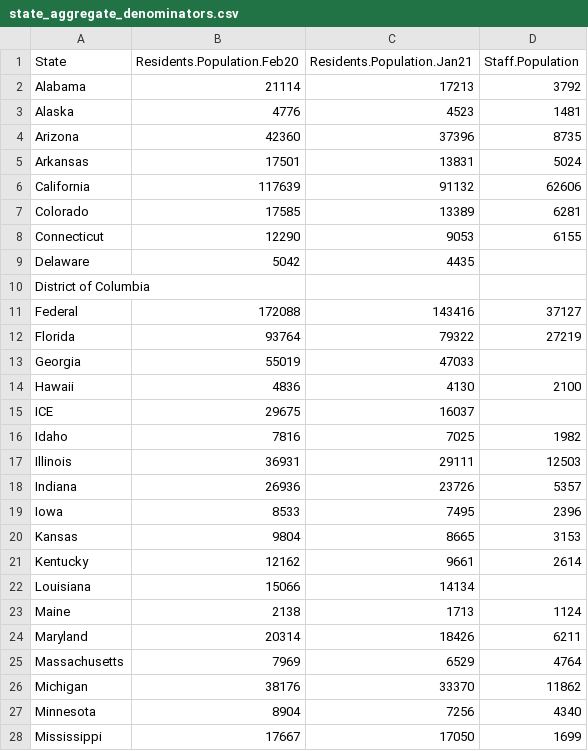
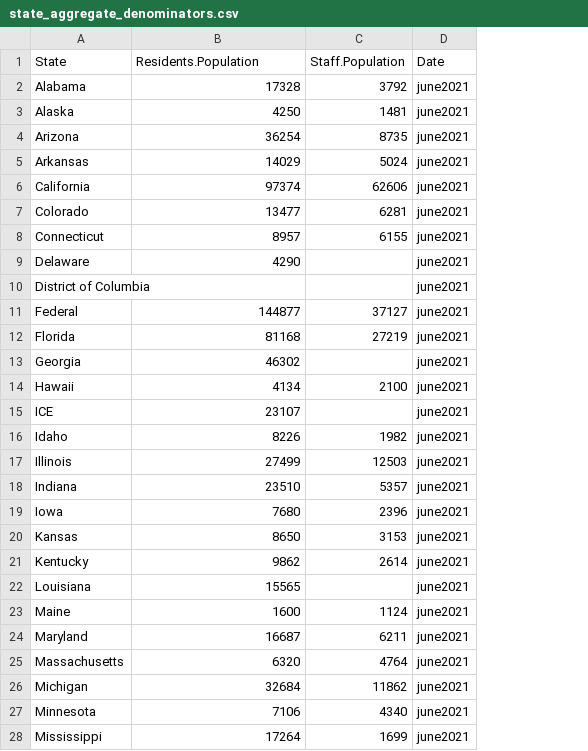
Before and after one commit to uclalawcovid19behindbars/data, a CSV file: anchored-data/state_aggregate_denominators.csv, drawn as a sheet; only a part is shown; removed rows and columns are numbered as before the commit, all else as after; the diff covers the shown part only; the diff names each change by its address in the sheet, - before the commit and + after, or states it on an @@ line.

Commit message:
update: switch to june denominators  (#24)
* chore: update structure and numbers for june

* update: swap residents staff order

```diff
--- a/anchored-data/state_aggregate_denominators.csv
+++ b/anchored-data/state_aggregate_denominators.csv
-column C (Residents.Population.Jan21), rows 2-28: 17213 | 4523 | 37396 | 13831 | 91132 | 13389 | 9053 | 4435 |  | 143416 | 79322 | 47033 | 4130 | 16037 | 7025 | 29111 | 23726 | 7495 | 8665 | 9661 | 14134 | 1713 | 18426 | 6529 | 33370 | 7256 | 17050
+column D (Date), rows 2-28: all june2021
-B1: Residents.Population.Feb20
+B1: Residents.Population
-B2 (Residents.Population): 21114
+B2 (Residents.Population): 17328
-B3 (Residents.Population): 4776
+B3 (Residents.Population): 4250
-B4 (Residents.Population): 42360
+B4 (Residents.Population): 36254
-B5 (Residents.Population): 17501
+B5 (Residents.Population): 14029
-B6 (Residents.Population): 117639
+B6 (Residents.Population): 97374
-B7 (Residents.Population): 17585
+B7 (Residents.Population): 13477
-B8 (Residents.Population): 12290
+B8 (Residents.Population): 8957
-B9 (Residents.Population): 5042
+B9 (Residents.Population): 4290
-B11 (Residents.Population): 172088
+B11 (Residents.Population): 144877
-B12 (Residents.Population): 93764
+B12 (Residents.Population): 81168
-B13 (Residents.Population): 55019
+B13 (Residents.Population): 46302
-B14 (Residents.Population): 4836
+B14 (Residents.Population): 4134
-B15 (Residents.Population): 29675
+B15 (Residents.Population): 23107
-B16 (Residents.Population): 7816
+B16 (Residents.Population): 8226
-B17 (Residents.Population): 36931
+B17 (Residents.Population): 27499
-B18 (Residents.Population): 26936
+B18 (Residents.Population): 23510
-B19 (Residents.Population): 8533
+B19 (Residents.Population): 7680
-B20 (Residents.Population): 9804
+B20 (Residents.Population): 8650
-B21 (Residents.Population): 12162
+B21 (Residents.Population): 9862
-B22 (Residents.Population): 15066
+B22 (Residents.Population): 15565
-B23 (Residents.Population): 2138
+B23 (Residents.Population): 1600
-B24 (Residents.Population): 20314
+B24 (Residents.Population): 16687
-B25 (Residents.Population): 7969
+B25 (Residents.Population): 6320
-B26 (Residents.Population): 38176
+B26 (Residents.Population): 32684
-B27 (Residents.Population): 8904
+B27 (Residents.Population): 7106
-B28 (Residents.Population): 17667
+B28 (Residents.Population): 17264
```
Also changed, not shown: 26 edited cells elsewhere in this file.
